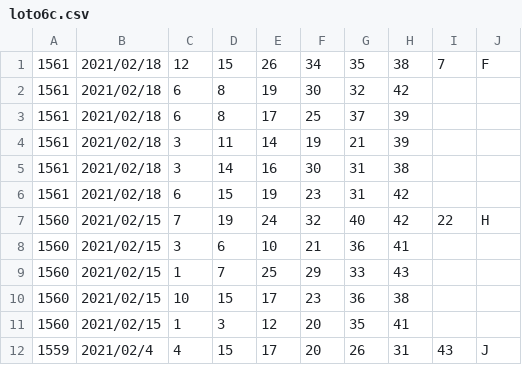
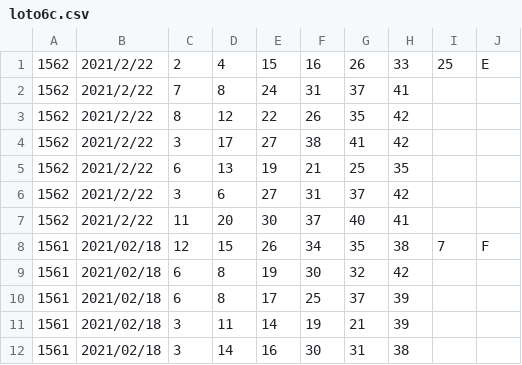
Before and after one commit to vpn62399/memo, a CSV file: loto6c.csv, drawn as a sheet; only a part is shown; the shorter side is filled out with more unchanged rows.

```diff
--- a/loto6c.csv
+++ b/loto6c.csv
@@ -1 +1,8 @@
+1562,2021/2/22,2,4,15,16,26,33,25,E
+1562,2021/2/22,7,8,24,31,37,41
+1562,2021/2/22,8,12,22,26,35,42
+1562,2021/2/22,3,17,27,38,41,42
+1562,2021/2/22,6,13,19,21,25,35
+1562,2021/2/22,3,6,27,31,37,42
+1562,2021/2/22,11,20,30,37,40,41
 1561,2021/02/18,12,15,26,34,35,38,7,F
```
Also changed, not shown: loto6.csv, 5 other files.
